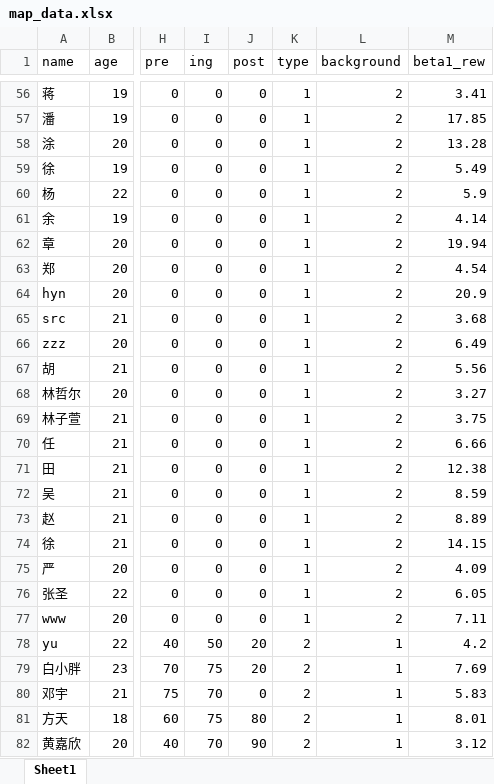
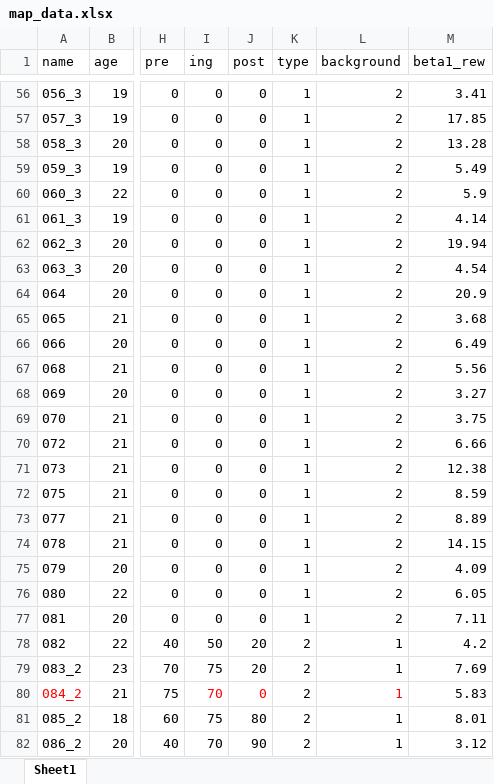
Before and after one commit to yuyangao/25_PWL, an Excel workbook: datum/map_data.xlsx, sheet Sheet1, drawn as a sheet; only a part is shown, gaps mark what is left out; values as stored, in another font and other column widths than the file's, no borders; the diff covers the shown part only; the diff names each change by its address in the sheet, - before the commit and + after, or states it on an @@ line.

```diff
--- a/datum/map_data.xlsx (sheet Sheet1)
+++ b/datum/map_data.xlsx (sheet Sheet1)
-A56 (name): 蒋
+A56 (name): 056_3
-A57 (name): 潘
+A57 (name): 057_3
-A58 (name): 涂
+A58 (name): 058_3
-A59 (name): 徐
+A59 (name): 059_3
-A60 (name): 杨
+A60 (name): 060_3
-A61 (name): 余
+A61 (name): 061_3
-A62 (name): 章
+A62 (name): 062_3
-A63 (name): 郑
+A63 (name): 063_3
-A64 (name): hyn
+A64 (name): 064
-A65 (name): src
+A65 (name): 065
-A66 (name): zzz
+A66 (name): 066
-A67 (name): 胡
+A67 (name): 068
-A68 (name): 林哲尔
+A68 (name): 069
-A69 (name): 林子萱
+A69 (name): 070
-A70 (name): 任
+A70 (name): 072
-A71 (name): 田
+A71 (name): 073
-A72 (name): 吴
+A72 (name): 075
-A73 (name): 赵
+A73 (name): 077
-A74 (name): 徐
+A74 (name): 078
-A75 (name): 严
+A75 (name): 079
-A76 (name): 张圣
+A76 (name): 080
-A77 (name): www
+A77 (name): 081
-A78 (name): yu
+A78 (name): 082
-A79 (name): 白小胖
+A79 (name): 083_2
-A80 (name): 邓宇
+A80 (name): 084_2
-A80 text colour: black
+A80 text colour: #FF0000
-I80:J80 text colour: black
+I80:J80 text colour: #FF0000
-L80 text colour: black
+L80 text colour: #FF0000
-A81 (name): 方天
+A81 (name): 085_2
-A82 (name): 黄嘉欣
+A82 (name): 086_2
```
Also changed, not shown: 135 edited cells elsewhere in this sheet.
